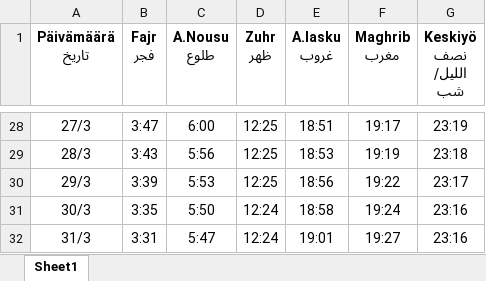
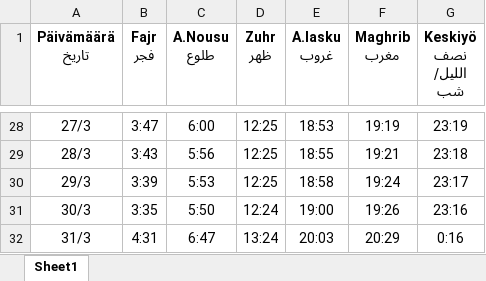
Before and after one commit to saleh-mehdikhani/belal_bot, an Excel workbook: adhan_excel/helsinki/3.xlsx, sheet Sheet1, drawn as a sheet; only a part is shown, gaps mark what is left out; values as stored, in another font and other column widths than the file's, no borders; charts and pictures not drawn; the diff covers the shown part only; the diff names each change by its address in the sheet, - before the commit and + after, or states it on an @@ line.

```diff
--- a/adhan_excel/helsinki/3.xlsx (sheet Sheet1)
+++ b/adhan_excel/helsinki/3.xlsx (sheet Sheet1)
-E28 (A.lasku غروب): 18:51
+E28 (A.lasku غروب): 18:53
-F28 (Maghrib مغرب): 19:17
+F28 (Maghrib مغرب): 19:19
-E29 (A.lasku غروب): 18:53
+E29 (A.lasku غروب): 18:55
-F29 (Maghrib مغرب): 19:19
+F29 (Maghrib مغرب): 19:21
-E30 (A.lasku غروب): 18:56
+E30 (A.lasku غروب): 18:58
-F30 (Maghrib مغرب): 19:22
+F30 (Maghrib مغرب): 19:24
-E31 (A.lasku غروب): 18:58
+E31 (A.lasku غروب): 19:00
-F31 (Maghrib مغرب): 19:24
+F31 (Maghrib مغرب): 19:26
-B32 (Fajr فجر): 3:31
+B32 (Fajr فجر): 4:31
-C32 (A.Nousu طلوع): 5:47
+C32 (A.Nousu طلوع): 6:47
-D32 (Zuhr ظهر): 12:24
+D32 (Zuhr ظهر): 13:24
-E32 (A.lasku غروب): 19:01
+E32 (A.lasku غروب): 20:03
-F32 (Maghrib مغرب): 19:27
+F32 (Maghrib مغرب): 20:29
-G32 (Keskiyö نصف اللیل/ شب): 23:16
+G32 (Keskiyö نصف اللیل/ شب): 0:16
```
Also changed, not shown: 32 edited cells elsewhere in this sheet, adhan_excel/helsinki/4.xlsx.
